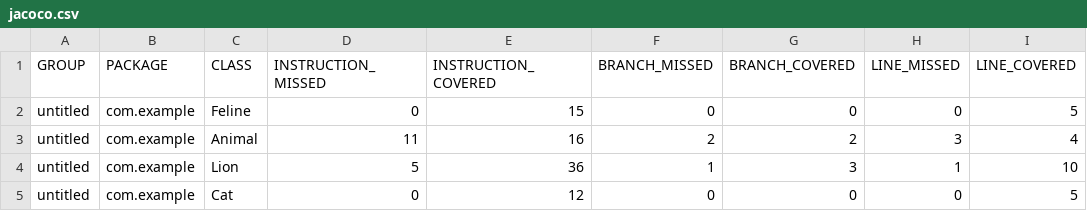
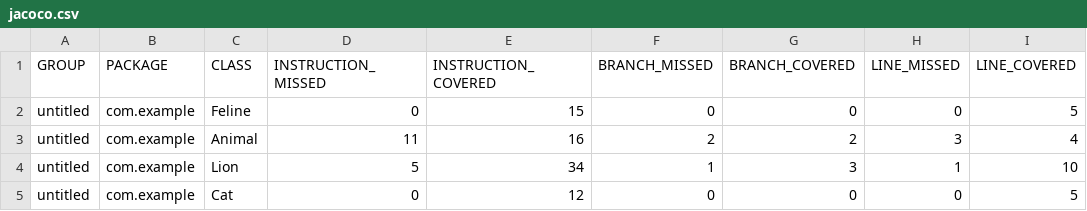
Before and after one commit to WhiteLilyinthegarden/qa_java, a CSV file: target/site/jacoco/jacoco.csv, drawn as a sheet; only a part is shown; the diff names each change by its address in the sheet, - before the commit and + after, or states it on an @@ line.

```diff
--- a/target/site/jacoco/jacoco.csv
+++ b/target/site/jacoco/jacoco.csv
-E4 (INSTRUCTION_COVERED): 36
+E4 (INSTRUCTION_COVERED): 34
```
Also changed, not shown: 15 other files.
